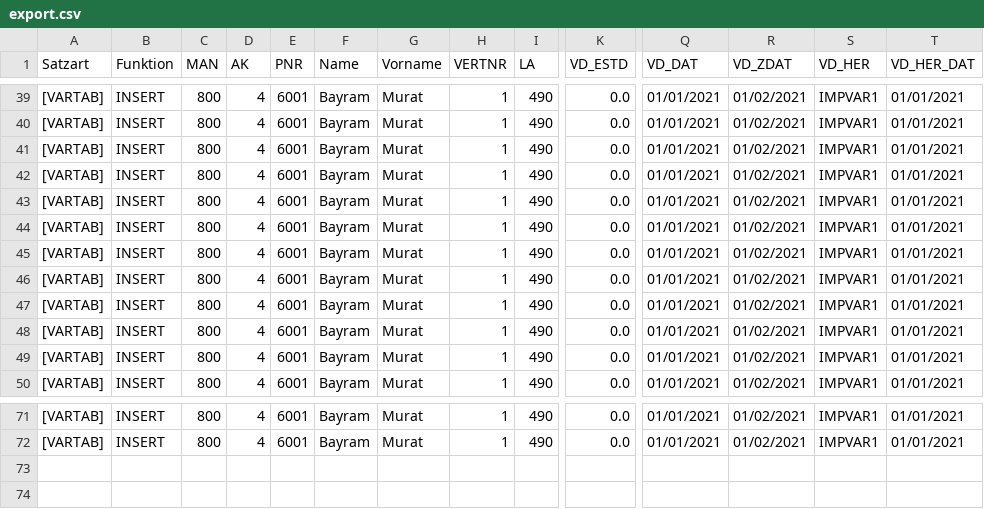
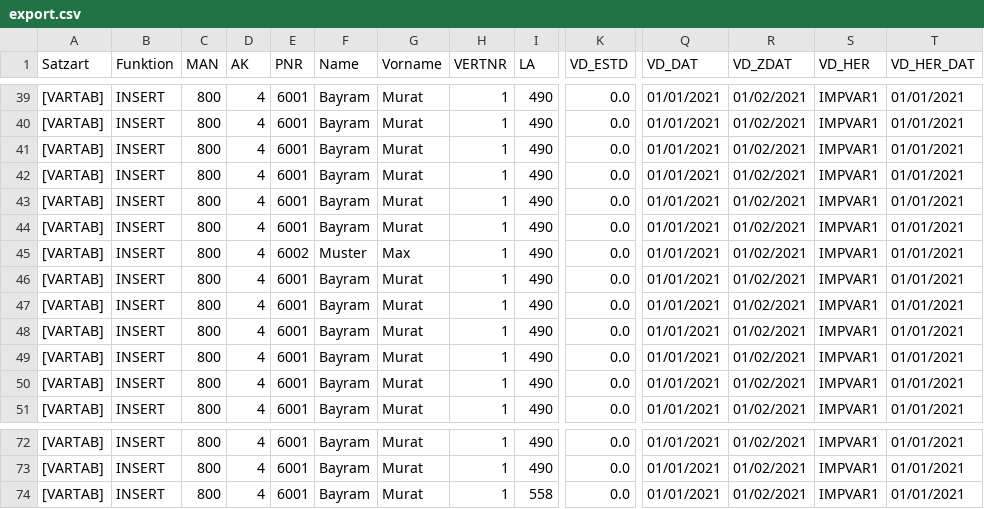
Before and after one commit to DRK-Odenwaldkreis/Zeiterfassung, a CSV file: Exports/export.csv, drawn as a sheet; only a part is shown, gaps mark what is left out; rows hold the shown columns only; the diff names each change by its address in the sheet, - before the commit and + after, or states it on an @@ line.

```diff
--- a/Exports/export.csv
+++ b/Exports/export.csv
+row 45: [VARTAB] | INSERT | 800 | 4 | 6002 | Muster | Max | 1 | 490 | 0.0 | 01/01/2021 | 01/02/2021 | IMPVAR1 | 01/01/2021
+row 74: [VARTAB] | INSERT | 800 | 4 | 6001 | Bayram | Murat | 1 | 558 | 0.0 | 01/01/2021 | 01/02/2021 | IMPVAR1 | 01/01/2021
```
Also changed, not shown: 13 other files.
